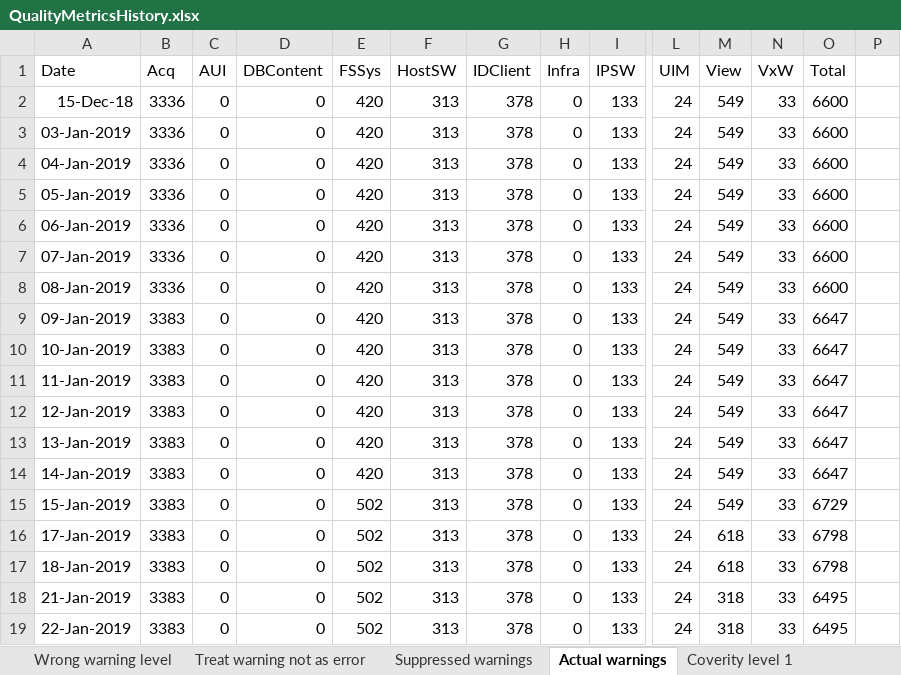
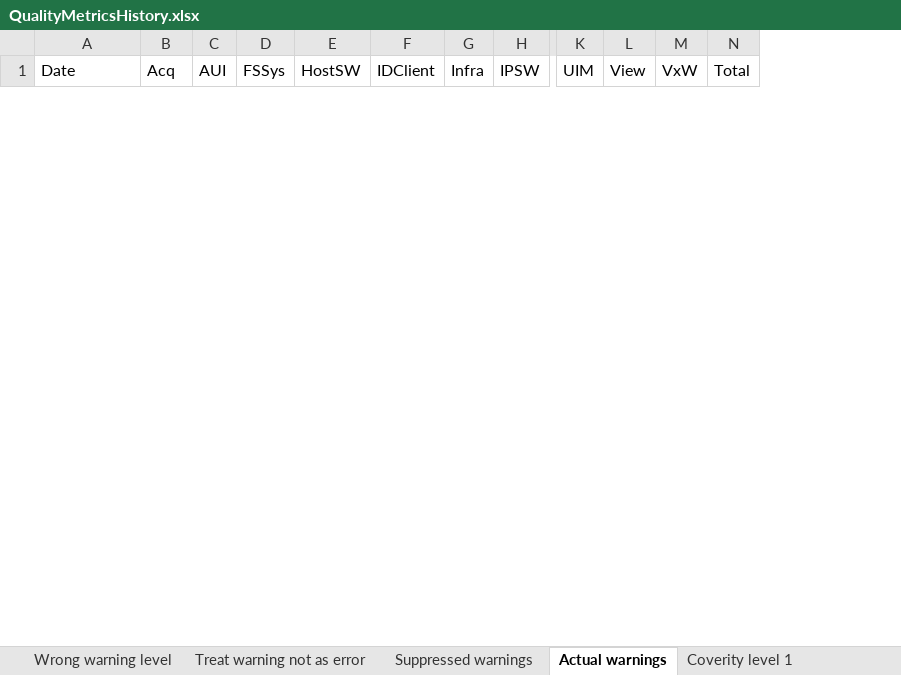
Before and after one commit to amrvermahzb/BuildStatusDashBoard, an Excel workbook: QualityImprovementMonitor/QualityMetricsHistory.xlsx, sheet Actual warnings, drawn as a sheet; only a part is shown, gaps mark what is left out; values as stored, in another font and other column widths than the file's, no borders; removed rows and columns are numbered as before the commit, all else as after; rows hold the shown columns only; the diff covers the shown part only; the diff names each change by its address in the sheet, - before the commit and + after, or states it on an @@ line.

```diff
--- a/QualityImprovementMonitor/QualityMetricsHistory.xlsx (sheet Actual warnings)
+++ b/QualityImprovementMonitor/QualityMetricsHistory.xlsx (sheet Actual warnings)
-column D (DBContent), empty
-column P, empty
-row 2: 15-Dec-18 | 3336 | 0 | 0 | 420 | 313 | 378 | 0 | 133 | 24 | 549 | 33 | 6600
-row 3: 03-Jan-2019 | 3336 | 0 | 0 | 420 | 313 | 378 | 0 | 133 | 24 | 549 | 33 | 6600
-row 4: 04-Jan-2019 | 3336 | 0 | 0 | 420 | 313 | 378 | 0 | 133 | 24 | 549 | 33 | 6600
-row 5: 05-Jan-2019 | 3336 | 0 | 0 | 420 | 313 | 378 | 0 | 133 | 24 | 549 | 33 | 6600
-row 6: 06-Jan-2019 | 3336 | 0 | 0 | 420 | 313 | 378 | 0 | 133 | 24 | 549 | 33 | 6600
-row 7: 07-Jan-2019 | 3336 | 0 | 0 | 420 | 313 | 378 | 0 | 133 | 24 | 549 | 33 | 6600
-row 8: 08-Jan-2019 | 3336 | 0 | 0 | 420 | 313 | 378 | 0 | 133 | 24 | 549 | 33 | 6600
-row 9: 09-Jan-2019 | 3383 | 0 | 0 | 420 | 313 | 378 | 0 | 133 | 24 | 549 | 33 | 6647
-row 10: 10-Jan-2019 | 3383 | 0 | 0 | 420 | 313 | 378 | 0 | 133 | 24 | 549 | 33 | 6647
-row 11: 11-Jan-2019 | 3383 | 0 | 0 | 420 | 313 | 378 | 0 | 133 | 24 | 549 | 33 | 6647
-row 12: 12-Jan-2019 | 3383 | 0 | 0 | 420 | 313 | 378 | 0 | 133 | 24 | 549 | 33 | 6647
-row 13: 13-Jan-2019 | 3383 | 0 | 0 | 420 | 313 | 378 | 0 | 133 | 24 | 549 | 33 | 6647
-row 14: 14-Jan-2019 | 3383 | 0 | 0 | 420 | 313 | 378 | 0 | 133 | 24 | 549 | 33 | 6647
-row 15: 15-Jan-2019 | 3383 | 0 | 0 | 502 | 313 | 378 | 0 | 133 | 24 | 549 | 33 | 6729
-row 16: 17-Jan-2019 | 3383 | 0 | 0 | 502 | 313 | 378 | 0 | 133 | 24 | 618 | 33 | 6798
-row 17: 18-Jan-2019 | 3383 | 0 | 0 | 502 | 313 | 378 | 0 | 133 | 24 | 618 | 33 | 6798
-row 18: 21-Jan-2019 | 3383 | 0 | 0 | 502 | 313 | 378 | 0 | 133 | 24 | 318 | 33 | 6495
-row 19: 22-Jan-2019 | 3383 | 0 | 0 | 502 | 313 | 378 | 0 | 133 | 24 | 318 | 33 | 6495
```
Also changed, not shown: 7 added rows and 52 removed rows elsewhere in this sheet, sheet Coverity level 1, sheet Coverity level 2, sheet Security level 2, sheet Security level 1, sheet Wrong warning level, sheet Suppressed warnings, 1 more sheet, other sheet tabs, 9 other files.
